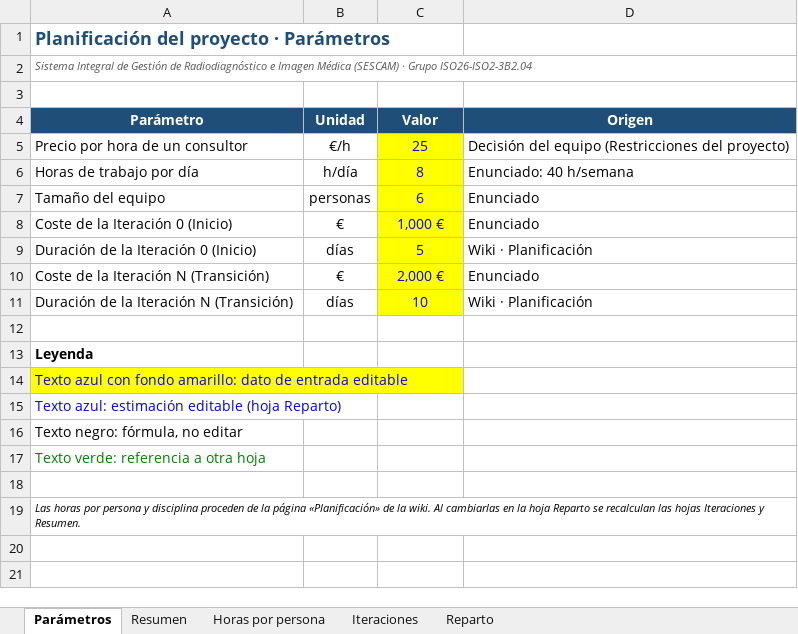
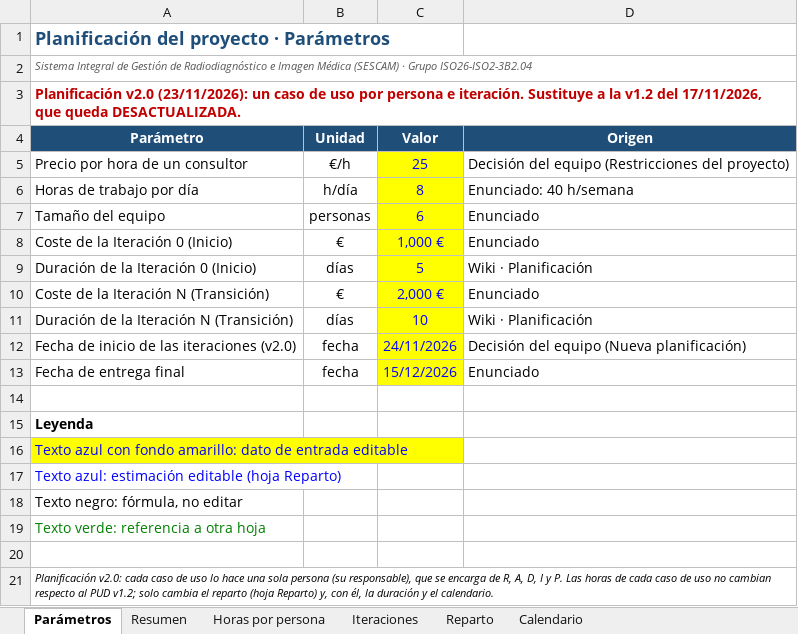
Before and after one commit to HectorEsp78/ISO26-ISO2-3B2.04, an Excel workbook: docs/planificacion/Planificacion_del_Proyecto.xlsx, sheet Parámetros, drawn as a sheet; values as stored, in another font and other column widths than the file's, no borders; addresses are those after the commit; the diff names each change by its address in the sheet, - before the commit and + after, or states it on an @@ line.

Commit message:
docs(planificacion): nueva planificación con un CdU por persona e iteración
Reparto equitativo de los 24 CdU, Excel actualizado con hoja de calendario. El PUD v1.2 queda desactualizado.

```diff
--- a/docs/planificacion/Planificacion_del_Proyecto.xlsx (sheet Parámetros)
+++ b/docs/planificacion/Planificacion_del_Proyecto.xlsx (sheet Parámetros)
+sheet tab: Calendario
-A3 (Parámetro): (empty)
+A3 (Parámetro): Planificación v2.0 (23/11/2026): un caso de uso por persona e iteración. Sustituye a la v1.2 del 17/11/2026, que queda DESACTUALIZADA.
+row 12: Fecha de inicio de las iteraciones (v2.0) | fecha | 24/11/2026 | Decisión del equipo (Nueva planificación)
+row 13: Fecha de entrega final | fecha | 15/12/2026 | Enunciado
-A21 (Parámetro): Las horas por persona y disciplina proceden de la página «Planificación» de la wiki. Al cambiarlas en la hoja Reparto se recalculan las hojas Iteraciones y Resumen.
+A21 (Parámetro): Planificación v2.0: cada caso de uso lo hace una sola persona (su responsable), que se encarga de R, A, D, I y P. Las horas de cada caso de uso no cambian respecto al PUD v1.2; solo cambia el reparto (hoja Reparto) y, con él, la duración y el calendario.
```
Also changed, not shown: sheet Reparto, sheet Iteraciones, sheet Horas por persona, sheet Resumen, 2 other files.
